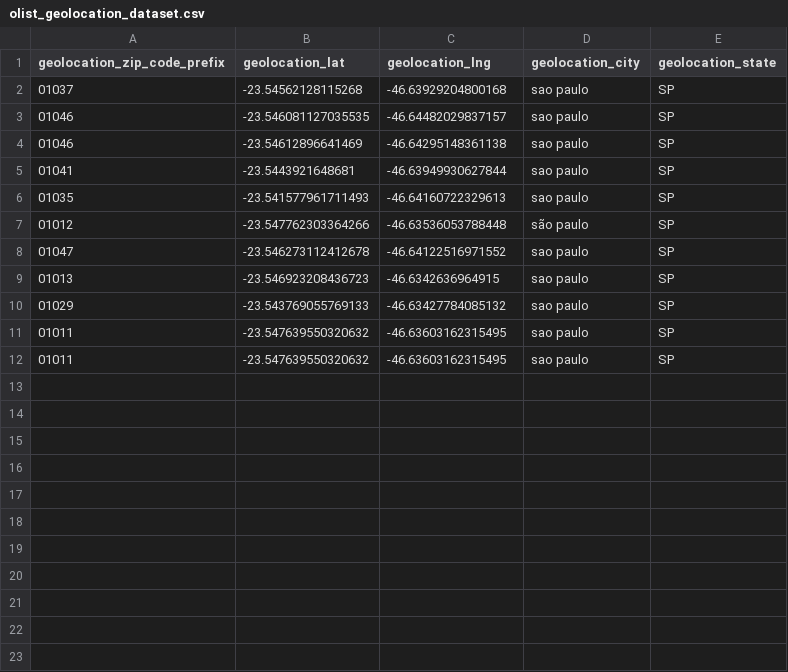
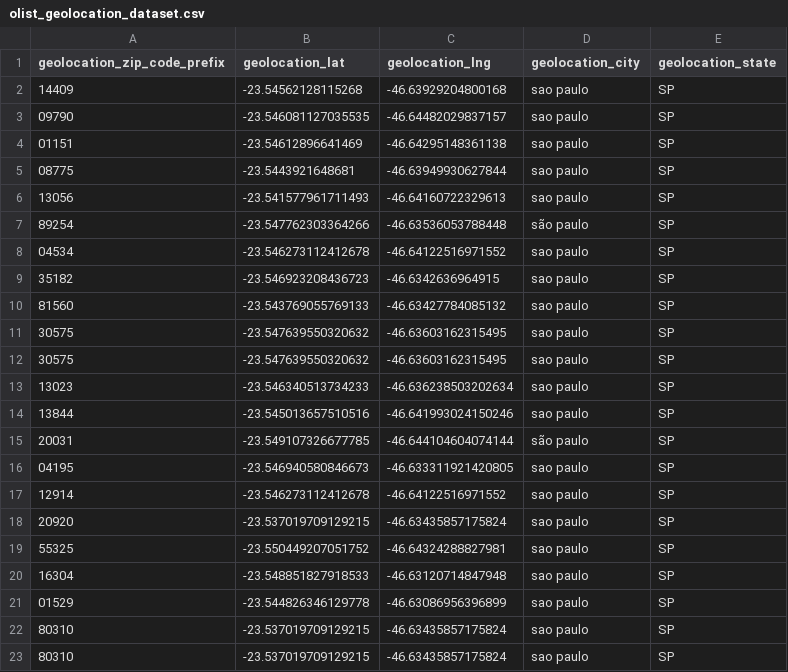
Before and after one commit to edwardmartinsjr/pucminas-bia-tcc, a CSV file: airflow-dag/dummy_files/olist_geolocation_dataset.csv, drawn as a sheet.

Commit message:
fix geolocation pk

```diff
--- a/airflow-dag/dummy_files/olist_geolocation_dataset.csv
+++ b/airflow-dag/dummy_files/olist_geolocation_dataset.csv
@@ -1,12 +1,23 @@
 "geolocation_zip_code_prefix","geolocation_lat","geolocation_lng","geolocation_city","geolocation_state"
-"01037",-23.54562128115268,-46.63929204800168,sao paulo,SP
-"01046",-23.546081127035535,-46.64482029837157,sao paulo,SP
-"01046",-23.54612896641469,-46.64295148361138,sao paulo,SP
-"01041",-23.5443921648681,-46.63949930627844,sao paulo,SP
-"01035",-23.541577961711493,-46.64160722329613,sao paulo,SP
-"01012",-23.547762303364266,-46.63536053788448,são paulo,SP
-"01047",-23.546273112412678,-46.64122516971552,sao paulo,SP
-"01013",-23.546923208436723,-46.6342636964915,sao paulo,SP
-"01029",-23.543769055769133,-46.63427784085132,sao paulo,SP
-"01011",-23.547639550320632,-46.63603162315495,sao paulo,SP
-"01011",-23.547639550320632,-46.63603162315495,sao paulo,SP
+"14409",-23.54562128115268,-46.63929204800168,sao paulo,SP
+"09790",-23.546081127035535,-46.64482029837157,sao paulo,SP
+"01151",-23.54612896641469,-46.64295148361138,sao paulo,SP
+"08775",-23.5443921648681,-46.63949930627844,sao paulo,SP
+"13056",-23.541577961711493,-46.64160722329613,sao paulo,SP
+"89254",-23.547762303364266,-46.63536053788448,são paulo,SP
+"04534",-23.546273112412678,-46.64122516971552,sao paulo,SP
+"35182",-23.546923208436723,-46.6342636964915,sao paulo,SP
+"81560",-23.543769055769133,-46.63427784085132,sao paulo,SP
+"30575",-23.547639550320632,-46.63603162315495,sao paulo,SP
+"30575",-23.547639550320632,-46.63603162315495,sao paulo,SP
+"13023",-23.546340513734233,-46.636238503202634,sao paulo,SP
+"13844",-23.545013657510516,-46.641993024150246,sao paulo,SP
+"20031",-23.549107326677785,-46.644104604074144,são paulo,SP
+"04195",-23.546940580846673,-46.633311921420805,sao paulo,SP
+"12914",-23.546273112412678,-46.64122516971552,sao paulo,SP
+"20920",-23.537019709129215,-46.63435857175824,sao paulo,SP
+"55325",-23.550449207051752,-46.64324288827981,sao paulo,SP
+"16304",-23.548851827918533,-46.63120714847948,sao paulo,SP
+"01529",-23.544826346129778,-46.63086956396899,sao paulo,SP
+"80310",-23.537019709129215,-46.63435857175824,sao paulo,SP
+"80310",-23.537019709129215,-46.63435857175824,sao paulo,SP
```
Also changed, not shown: 4 other files.
